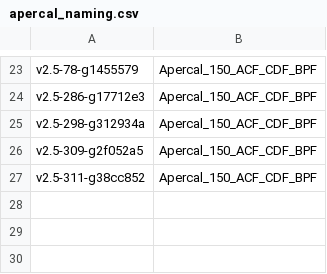
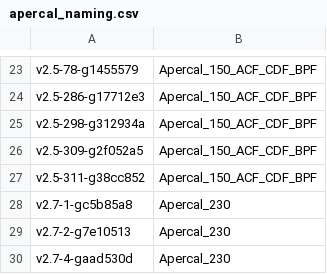
Before and after one commit to eakadams/aperinfo, a CSV file: files/apercal_naming.csv, drawn as a sheet; only a part is shown, gaps mark what is left out; the diff names each change by its address in the sheet, - before the commit and + after, or states it on an @@ line.

```diff
--- a/files/apercal_naming.csv
+++ b/files/apercal_naming.csv
+row 28: v2.7-1-gc5b85a8 | Apercal_230
+row 29: v2.7-2-g7e10513 | Apercal_230
+row 30: v2.7-4-gaad530d | Apercal_230
```
Also changed, not shown: 4 other files.
